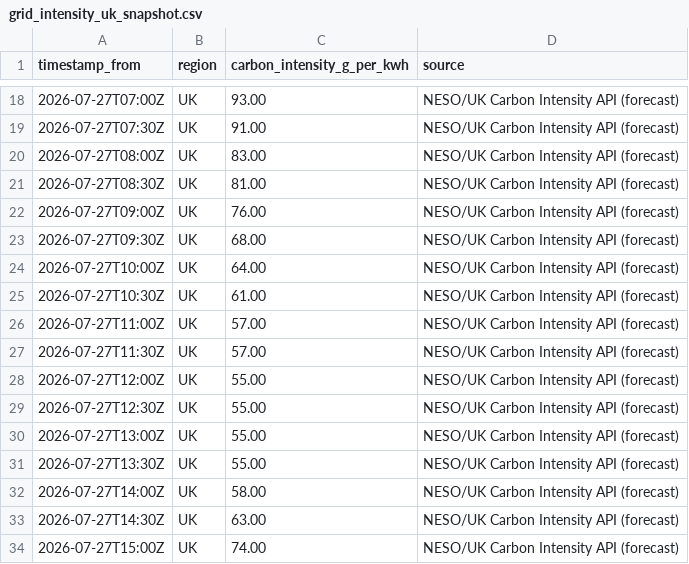
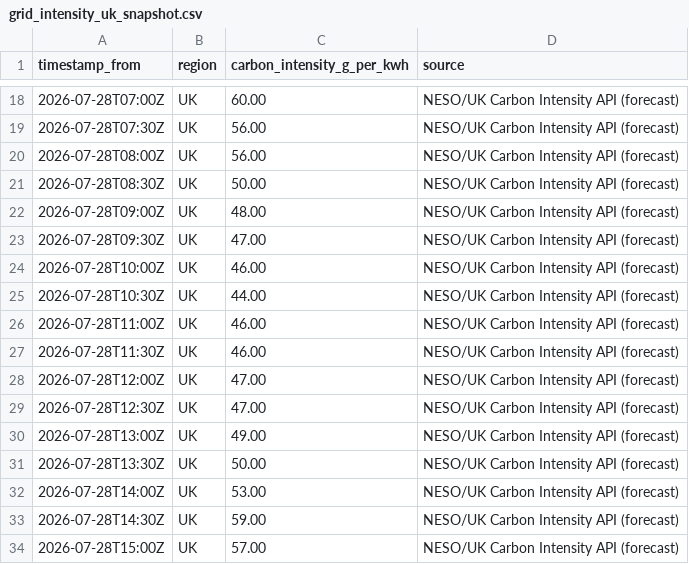
Before and after one commit to vlad12-k/green-ai-sizer-mvp, a CSV file: data/grid_intensity_uk_snapshot.csv, drawn as a sheet; only a part is shown, gaps mark what is left out; the diff covers the shown part only.

Commit message:
data: refresh UK grid intensity snapshot (auto) (#108)
Co-authored-by: github-actions[bot] <github-actions[bot]@users.noreply.github.com>

```diff
--- a/data/grid_intensity_uk_snapshot.csv
+++ b/data/grid_intensity_uk_snapshot.csv
@@ -18,17 +18,17 @@ timestamp_from,region,carbon_intensity_g_per_kwh,source
-2026-07-27T07:00Z,UK,93.00,NESO/UK Carbon Intensity API (forecast)
-2026-07-27T07:30Z,UK,91.00,NESO/UK Carbon Intensity API (forecast)
-2026-07-27T08:00Z,UK,83.00,NESO/UK Carbon Intensity API (forecast)
-2026-07-27T08:30Z,UK,81.00,NESO/UK Carbon Intensity API (forecast)
-2026-07-27T09:00Z,UK,76.00,NESO/UK Carbon Intensity API (forecast)
-2026-07-27T09:30Z,UK,68.00,NESO/UK Carbon Intensity API (forecast)
-2026-07-27T10:00Z,UK,64.00,NESO/UK Carbon Intensity API (forecast)
-2026-07-27T10:30Z,UK,61.00,NESO/UK Carbon Intensity API (forecast)
-2026-07-27T11:00Z,UK,57.00,NESO/UK Carbon Intensity API (forecast)
-2026-07-27T11:30Z,UK,57.00,NESO/UK Carbon Intensity API (forecast)
-2026-07-27T12:00Z,UK,55.00,NESO/UK Carbon Intensity API (forecast)
-2026-07-27T12:30Z,UK,55.00,NESO/UK Carbon Intensity API (forecast)
-2026-07-27T13:00Z,UK,55.00,NESO/UK Carbon Intensity API (forecast)
-2026-07-27T13:30Z,UK,55.00,NESO/UK Carbon Intensity API (forecast)
-2026-07-27T14:00Z,UK,58.00,NESO/UK Carbon Intensity API (forecast)
-2026-07-27T14:30Z,UK,63.00,NESO/UK Carbon Intensity API (forecast)
-2026-07-27T15:00Z,UK,74.00,NESO/UK Carbon Intensity API (forecast)
+2026-07-28T07:00Z,UK,60.00,NESO/UK Carbon Intensity API (forecast)
+2026-07-28T07:30Z,UK,56.00,NESO/UK Carbon Intensity API (forecast)
+2026-07-28T08:00Z,UK,56.00,NESO/UK Carbon Intensity API (forecast)
+2026-07-28T08:30Z,UK,50.00,NESO/UK Carbon Intensity API (forecast)
+2026-07-28T09:00Z,UK,48.00,NESO/UK Carbon Intensity API (forecast)
+2026-07-28T09:30Z,UK,47.00,NESO/UK Carbon Intensity API (forecast)
+2026-07-28T10:00Z,UK,46.00,NESO/UK Carbon Intensity API (forecast)
+2026-07-28T10:30Z,UK,44.00,NESO/UK Carbon Intensity API (forecast)
+2026-07-28T11:00Z,UK,46.00,NESO/UK Carbon Intensity API (forecast)
+2026-07-28T11:30Z,UK,46.00,NESO/UK Carbon Intensity API (forecast)
+2026-07-28T12:00Z,UK,47.00,NESO/UK Carbon Intensity API (forecast)
+2026-07-28T12:30Z,UK,47.00,NESO/UK Carbon Intensity API (forecast)
+2026-07-28T13:00Z,UK,49.00,NESO/UK Carbon Intensity API (forecast)
+2026-07-28T13:30Z,UK,50.00,NESO/UK Carbon Intensity API (forecast)
+2026-07-28T14:00Z,UK,53.00,NESO/UK Carbon Intensity API (forecast)
+2026-07-28T14:30Z,UK,59.00,NESO/UK Carbon Intensity API (forecast)
+2026-07-28T15:00Z,UK,57.00,NESO/UK Carbon Intensity API (forecast)
```
Also changed, not shown: 62 edited cells elsewhere in this file, 2 other files.
